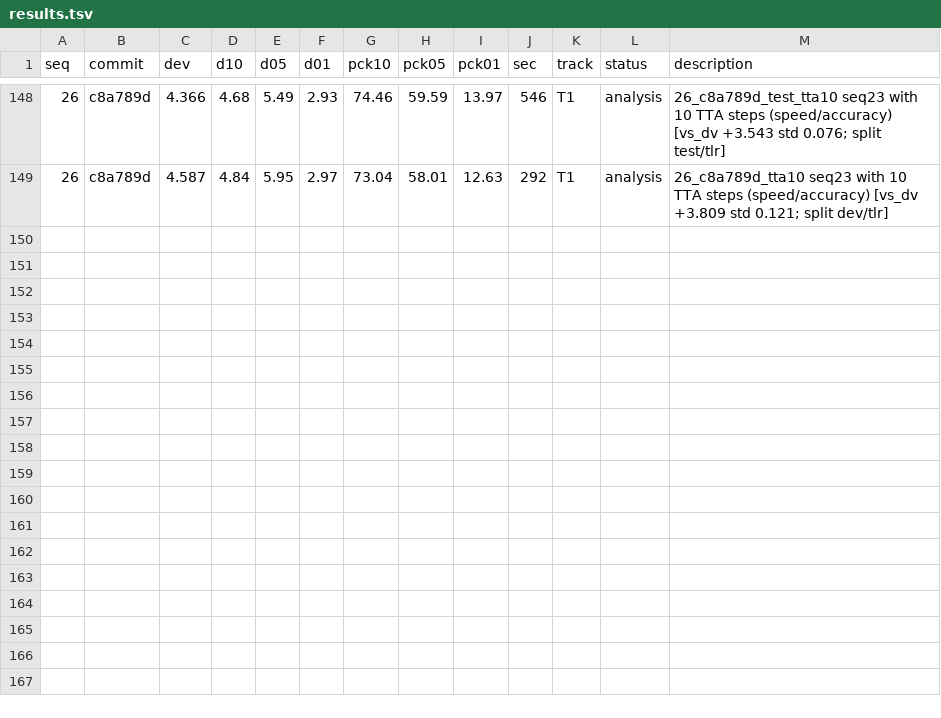
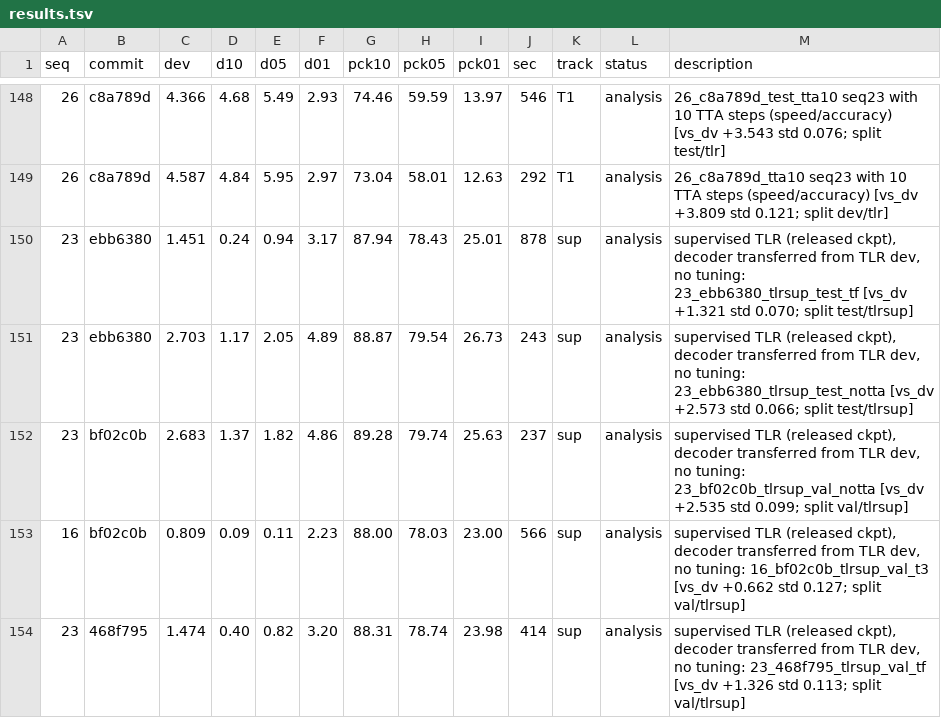
Before and after one commit to Voldemort108X/SemCorr_autoresearch, a TSV file: results.tsv, drawn as a sheet; only a part is shown, gaps mark what is left out; the diff names each change by its address in the sheet, - before the commit and + after, or states it on an @@ line.

Commit message:
SOCO: ARM=both analysis mode (per-pair stats in both arms)

```diff
--- a/results.tsv
+++ b/results.tsv
+row 150: 23 | ebb6380 | 1.451 | 0.24 | 0.94 | 3.17 | 87.94 | 78.43 | 25.01 | 878 | sup | analysis | supervised TLR (released ckpt), decoder transferred from TLR dev, no tuning: 23_ebb6380_tlrsup_test_tf [vs_dv +1.321 std 0.070; split test/tlrsup]
+row 151: 23 | ebb6380 | 2.703 | 1.17 | 2.05 | 4.89 | 88.87 | 79.54 | 26.73 | 243 | sup | analysis | supervised TLR (released ckpt), decoder transferred from TLR dev, no tuning: 23_ebb6380_tlrsup_test_notta [vs_dv +2.573 std 0.066; split test/tlrsup]
+row 152: 23 | bf02c0b | 2.683 | 1.37 | 1.82 | 4.86 | 89.28 | 79.74 | 25.63 | 237 | sup | analysis | supervised TLR (released ckpt), decoder transferred from TLR dev, no tuning: 23_bf02c0b_tlrsup_val_notta [vs_dv +2.535 std 0.099; split val/tlrsup]
+row 153: 16 | bf02c0b | 0.809 | 0.09 | 0.11 | 2.23 | 88.00 | 78.03 | 23.00 | 566 | sup | analysis | supervised TLR (released ckpt), decoder transferred from TLR dev, no tuning: 16_bf02c0b_tlrsup_val_t3 [vs_dv +0.662 std 0.127; split val/tlrsup]
+row 154: 23 | 468f795 | 1.474 | 0.40 | 0.82 | 3.20 | 88.31 | 78.74 | 23.98 | 414 | sup | analysis | supervised TLR (released ckpt), decoder transferred from TLR dev, no tuning: 23_468f795_tlrsup_val_tf [vs_dv +1.326 std 0.113; split val/tlrsup]
```
Also changed, not shown: 1 other file.
